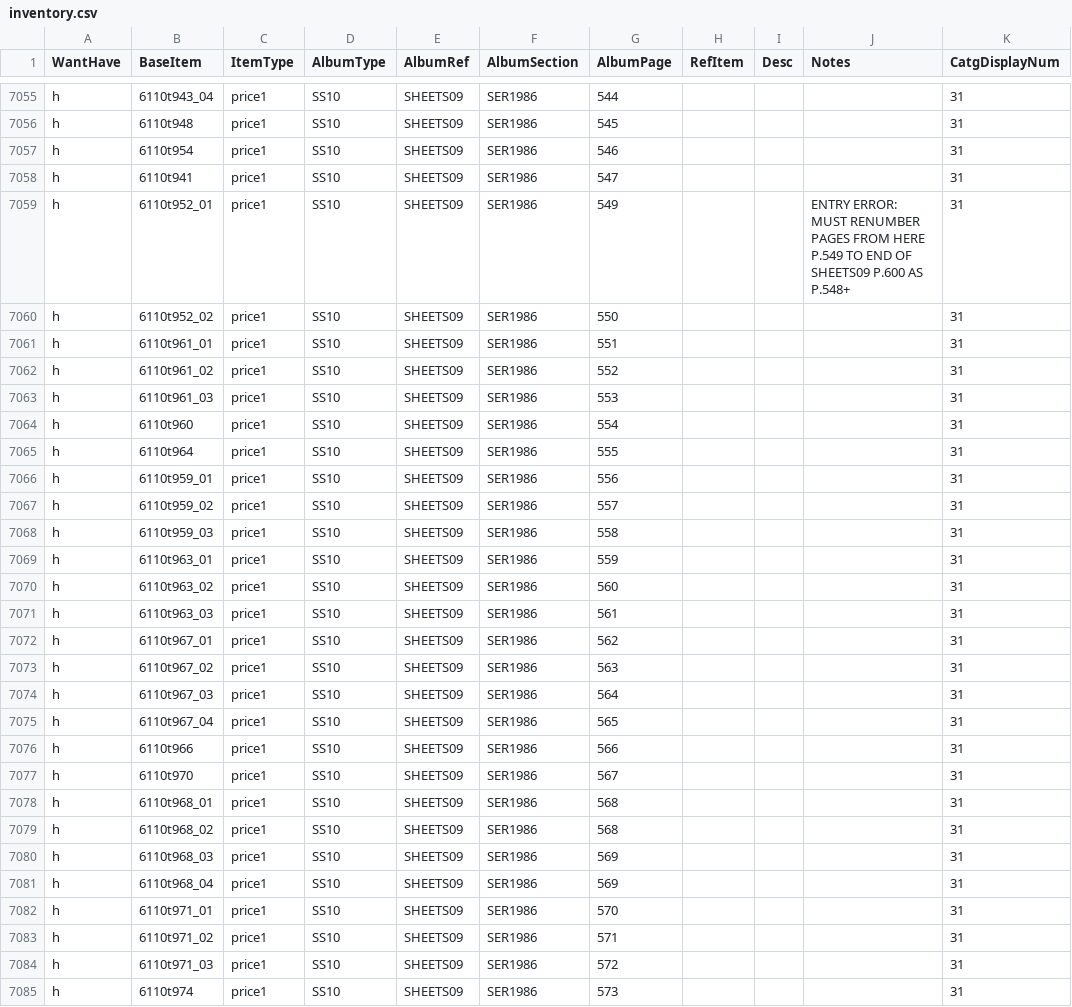
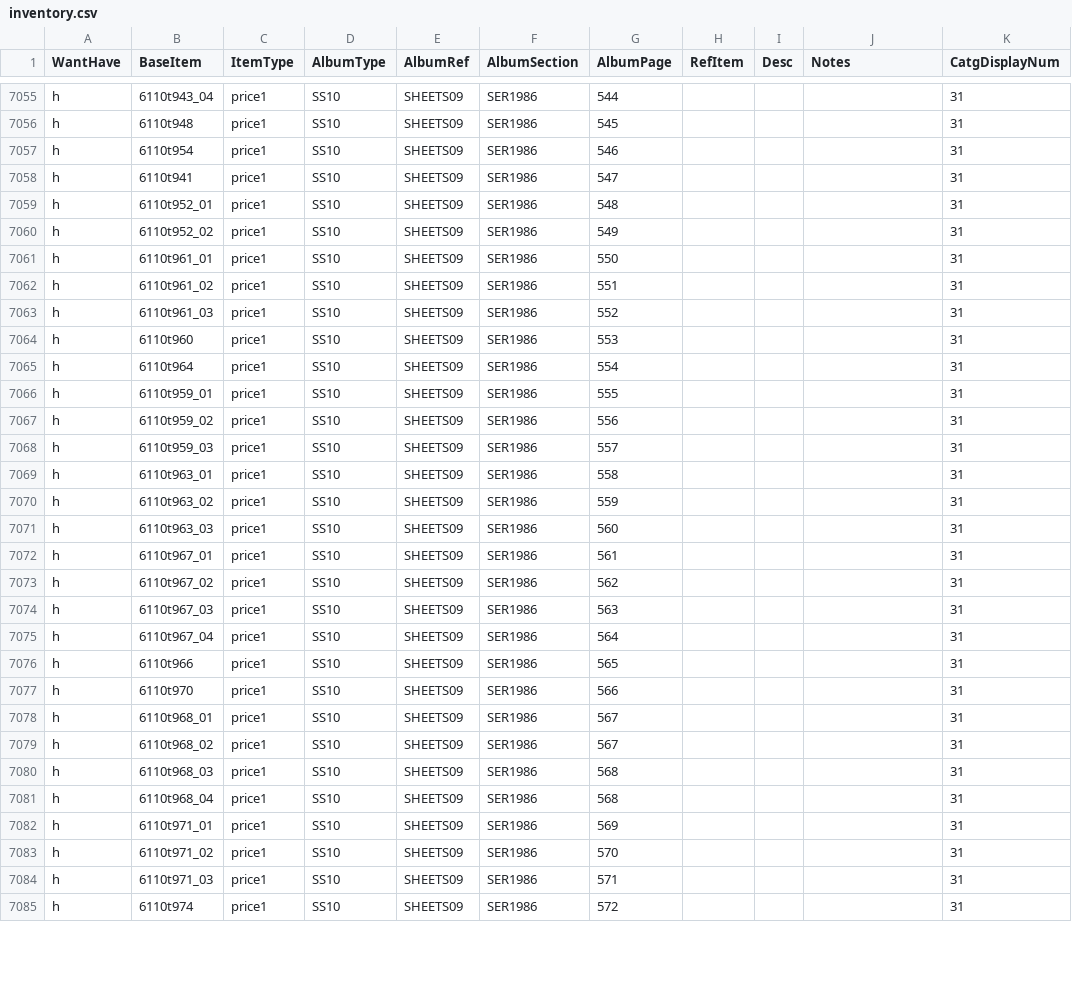
Before and after one commit to mmehr2/StampCollection, a CSV file: inventory.csv, drawn as a sheet; only a part is shown, gaps mark what is left out; the diff covers the shown part only.

Commit message:
Renumbered pages for SHEETS09 inventory after 548 as one less. This corrects the previous numbering error to having a duplicate entry and not noticing it as subsequent entries were added.

```diff
--- a/inventory.csv
+++ b/inventory.csv
@@ -7058,28 +7058,28 @@ h,6110t954,price1,SS10,SHEETS09,SER1986,546,,,,31
 h,6110t941,price1,SS10,SHEETS09,SER1986,547,,,,31
-h,6110t952_01,price1,SS10,SHEETS09,SER1986,549,,,ENTRY ERROR: MUST RENUMBER PAGES FROM HERE P.549 TO END OF SHEETS09 P.600 AS P.548+,31
-h,6110t952_02,price1,SS10,SHEETS09,SER1986,550,,,,31
-h,6110t961_01,price1,SS10,SHEETS09,SER1986,551,,,,31
-h,6110t961_02,price1,SS10,SHEETS09,SER1986,552,,,,31
-h,6110t961_03,price1,SS10,SHEETS09,SER1986,553,,,,31
-h,6110t960,price1,SS10,SHEETS09,SER1986,554,,,,31
-h,6110t964,price1,SS10,SHEETS09,SER1986,555,,,,31
-h,6110t959_01,price1,SS10,SHEETS09,SER1986,556,,,,31
-h,6110t959_02,price1,SS10,SHEETS09,SER1986,557,,,,31
-h,6110t959_03,price1,SS10,SHEETS09,SER1986,558,,,,31
-h,6110t963_01,price1,SS10,SHEETS09,SER1986,559,,,,31
-h,6110t963_02,price1,SS10,SHEETS09,SER1986,560,,,,31
-h,6110t963_03,price1,SS10,SHEETS09,SER1986,561,,,,31
-h,6110t967_01,price1,SS10,SHEETS09,SER1986,562,,,,31
-h,6110t967_02,price1,SS10,SHEETS09,SER1986,563,,,,31
-h,6110t967_03,price1,SS10,SHEETS09,SER1986,564,,,,31
-h,6110t967_04,price1,SS10,SHEETS09,SER1986,565,,,,31
-h,6110t966,price1,SS10,SHEETS09,SER1986,566,,,,31
-h,6110t970,price1,SS10,SHEETS09,SER1986,567,,,,31
-h,6110t968_01,price1,SS10,SHEETS09,SER1986,568,,,,31
-h,6110t968_02,price1,SS10,SHEETS09,SER1986,568,,,,31
-h,6110t968_03,price1,SS10,SHEETS09,SER1986,569,,,,31
-h,6110t968_04,price1,SS10,SHEETS09,SER1986,569,,,,31
-h,6110t971_01,price1,SS10,SHEETS09,SER1986,570,,,,31
-h,6110t971_02,price1,SS10,SHEETS09,SER1986,571,,,,31
-h,6110t971_03,price1,SS10,SHEETS09,SER1986,572,,,,31
-h,6110t974,price1,SS10,SHEETS09,SER1986,573,,,,31
+h,6110t952_01,price1,SS10,SHEETS09,SER1986,548,,,,31
+h,6110t952_02,price1,SS10,SHEETS09,SER1986,549,,,,31
+h,6110t961_01,price1,SS10,SHEETS09,SER1986,550,,,,31
+h,6110t961_02,price1,SS10,SHEETS09,SER1986,551,,,,31
+h,6110t961_03,price1,SS10,SHEETS09,SER1986,552,,,,31
+h,6110t960,price1,SS10,SHEETS09,SER1986,553,,,,31
+h,6110t964,price1,SS10,SHEETS09,SER1986,554,,,,31
+h,6110t959_01,price1,SS10,SHEETS09,SER1986,555,,,,31
+h,6110t959_02,price1,SS10,SHEETS09,SER1986,556,,,,31
+h,6110t959_03,price1,SS10,SHEETS09,SER1986,557,,,,31
+h,6110t963_01,price1,SS10,SHEETS09,SER1986,558,,,,31
+h,6110t963_02,price1,SS10,SHEETS09,SER1986,559,,,,31
+h,6110t963_03,price1,SS10,SHEETS09,SER1986,560,,,,31
+h,6110t967_01,price1,SS10,SHEETS09,SER1986,561,,,,31
+h,6110t967_02,price1,SS10,SHEETS09,SER1986,562,,,,31
+h,6110t967_03,price1,SS10,SHEETS09,SER1986,563,,,,31
+h,6110t967_04,price1,SS10,SHEETS09,SER1986,564,,,,31
+h,6110t966,price1,SS10,SHEETS09,SER1986,565,,,,31
+h,6110t970,price1,SS10,SHEETS09,SER1986,566,,,,31
+h,6110t968_01,price1,SS10,SHEETS09,SER1986,567,,,,31
+h,6110t968_02,price1,SS10,SHEETS09,SER1986,567,,,,31
+h,6110t968_03,price1,SS10,SHEETS09,SER1986,568,,,,31
+h,6110t968_04,price1,SS10,SHEETS09,SER1986,568,,,,31
+h,6110t971_01,price1,SS10,SHEETS09,SER1986,569,,,,31
+h,6110t971_02,price1,SS10,SHEETS09,SER1986,570,,,,31
+h,6110t971_03,price1,SS10,SHEETS09,SER1986,571,,,,31
+h,6110t974,price1,SS10,SHEETS09,SER1986,572,,,,31
```
Also changed, not shown: 29 edited cells elsewhere in this file.
